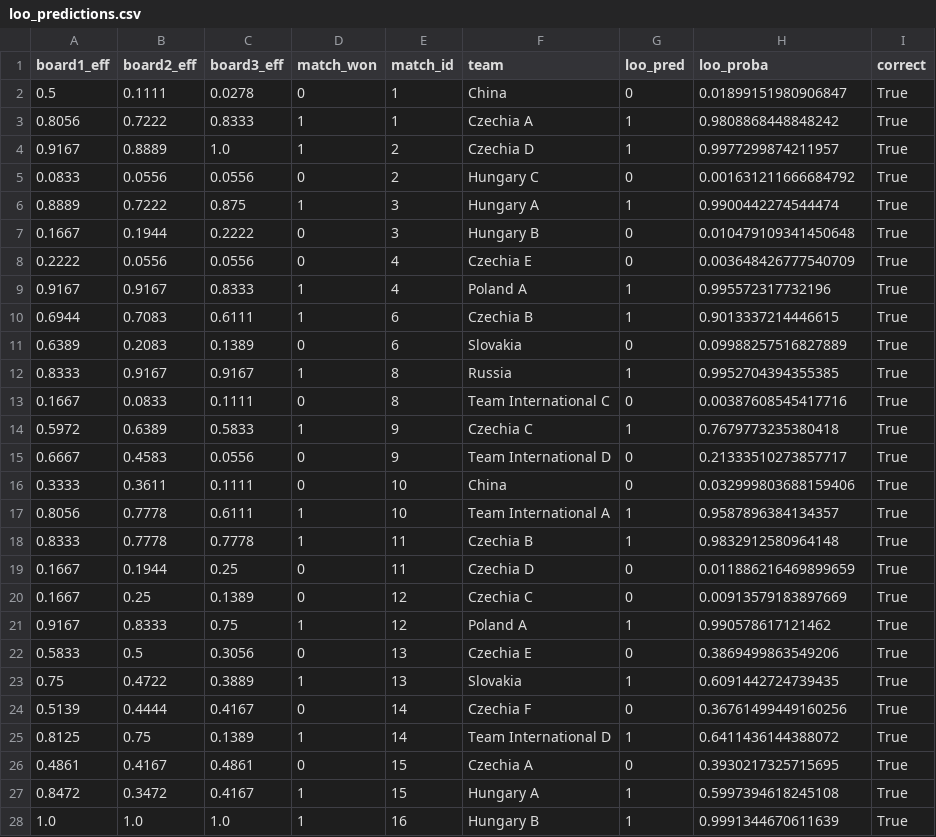
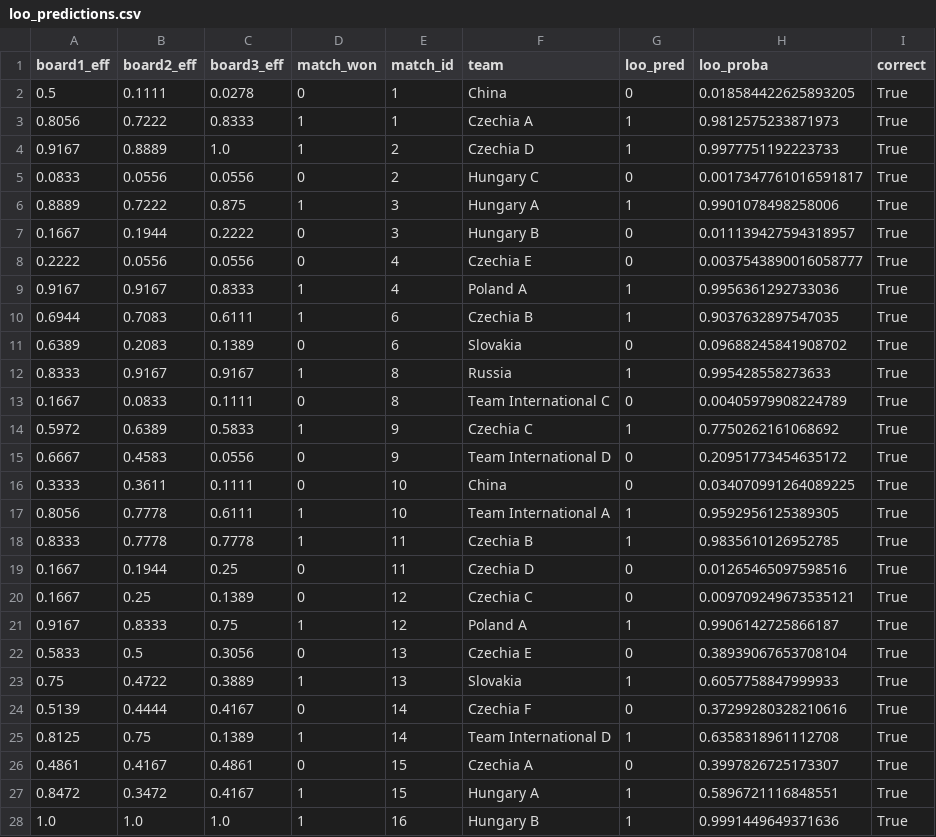
Before and after one commit to nguyencongminh090/TWBCStat, a CSV file: output/loo_predictions.csv, drawn as a sheet; only a part is shown; the diff covers the shown part only.

```diff
--- a/output/loo_predictions.csv
+++ b/output/loo_predictions.csv
@@ -1,28 +1,28 @@
 board1_eff,board2_eff,board3_eff,match_won,match_id,team,loo_pred,loo_proba,correct
-0.5,0.1111,0.0278,0,1,China,0,0.01899151980906847,True
-0.8056,0.7222,0.8333,1,1,Czechia A,1,0.9808868448848242,True
-0.9167,0.8889,1.0,1,2,Czechia D,1,0.9977299874211957,True
-0.0833,0.0556,0.0556,0,2,Hungary C,0,0.001631211666684792,True
-0.8889,0.7222,0.875,1,3,Hungary A,1,0.9900442274544474,True
-0.1667,0.1944,0.2222,0,3,Hungary B,0,0.010479109341450648,True
-0.2222,0.0556,0.0556,0,4,Czechia E,0,0.003648426777540709,True
-0.9167,0.9167,0.8333,1,4,Poland A,1,0.995572317732196,True
-0.6944,0.7083,0.6111,1,6,Czechia B,1,0.9013337214446615,True
-0.6389,0.2083,0.1389,0,6,Slovakia,0,0.09988257516827889,True
-0.8333,0.9167,0.9167,1,8,Russia,1,0.9952704394355385,True
-0.1667,0.0833,0.1111,0,8,Team International C,0,0.00387608545417716,True
-0.5972,0.6389,0.5833,1,9,Czechia C,1,0.7679773235380418,True
-0.6667,0.4583,0.0556,0,9,Team International D,0,0.21333510273857717,True
-0.3333,0.3611,0.1111,0,10,China,0,0.032999803688159406,True
-0.8056,0.7778,0.6111,1,10,Team International A,1,0.9587896384134357,True
-0.8333,0.7778,0.7778,1,11,Czechia B,1,0.9832912580964148,True
-0.1667,0.1944,0.25,0,11,Czechia D,0,0.011886216469899659,True
-0.1667,0.25,0.1389,0,12,Czechia C,0,0.00913579183897669,True
-0.9167,0.8333,0.75,1,12,Poland A,1,0.990578617121462,True
-0.5833,0.5,0.3056,0,13,Czechia E,0,0.3869499863549206,True
-0.75,0.4722,0.3889,1,13,Slovakia,1,0.6091442724739435,True
-0.5139,0.4444,0.4167,0,14,Czechia F,0,0.36761499449160256,True
-0.8125,0.75,0.1389,1,14,Team International D,1,0.6411436144388072,True
-0.4861,0.4167,0.4861,0,15,Czechia A,0,0.3930217325715695,True
-0.8472,0.3472,0.4167,1,15,Hungary A,1,0.5997394618245108,True
-1.0,1.0,1.0,1,16,Hungary B,1,0.9991344670611639,True
+0.5,0.1111,0.0278,0,1,China,0,0.018584422625893205,True
+0.8056,0.7222,0.8333,1,1,Czechia A,1,0.9812575233871973,True
+0.9167,0.8889,1.0,1,2,Czechia D,1,0.9977751192223733,True
+0.0833,0.0556,0.0556,0,2,Hungary C,0,0.0017347761016591817,True
+0.8889,0.7222,0.875,1,3,Hungary A,1,0.9901078498258006,True
+0.1667,0.1944,0.2222,0,3,Hungary B,0,0.011139427594318957,True
+0.2222,0.0556,0.0556,0,4,Czechia E,0,0.0037543890016058777,True
+0.9167,0.9167,0.8333,1,4,Poland A,1,0.9956361292733036,True
+0.6944,0.7083,0.6111,1,6,Czechia B,1,0.9037632897547035,True
+0.6389,0.2083,0.1389,0,6,Slovakia,0,0.09688245841908702,True
+0.8333,0.9167,0.9167,1,8,Russia,1,0.995428558273633,True
+0.1667,0.0833,0.1111,0,8,Team International C,0,0.00405979908224789,True
+0.5972,0.6389,0.5833,1,9,Czechia C,1,0.7750262161068692,True
+0.6667,0.4583,0.0556,0,9,Team International D,0,0.20951773454635172,True
+0.3333,0.3611,0.1111,0,10,China,0,0.034070991264089225,True
+0.8056,0.7778,0.6111,1,10,Team International A,1,0.9592956125389305,True
+0.8333,0.7778,0.7778,1,11,Czechia B,1,0.9835610126952785,True
+0.1667,0.1944,0.25,0,11,Czechia D,0,0.01265465097598516,True
+0.1667,0.25,0.1389,0,12,Czechia C,0,0.009709249673535121,True
+0.9167,0.8333,0.75,1,12,Poland A,1,0.9906142725866187,True
+0.5833,0.5,0.3056,0,13,Czechia E,0,0.38939067653708104,True
+0.75,0.4722,0.3889,1,13,Slovakia,1,0.6057758847999933,True
+0.5139,0.4444,0.4167,0,14,Czechia F,0,0.37299280328210616,True
+0.8125,0.75,0.1389,1,14,Team International D,1,0.6358318961112708,True
+0.4861,0.4167,0.4861,0,15,Czechia A,0,0.3997826725173307,True
+0.8472,0.3472,0.4167,1,15,Hungary A,1,0.5896721116848551,True
+1.0,1.0,1.0,1,16,Hungary B,1,0.9991449649371636,True
```
Also changed, not shown: 2 added rows and 23 edited cells elsewhere in this file, output/final_logistic_model.csv, output/regularization_grid_search.csv, 25 other files.
